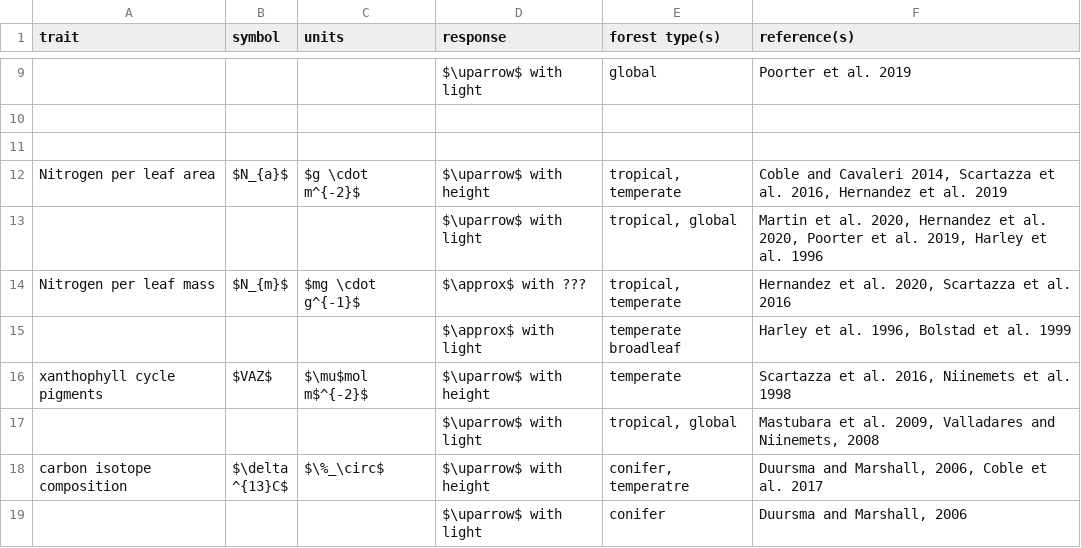
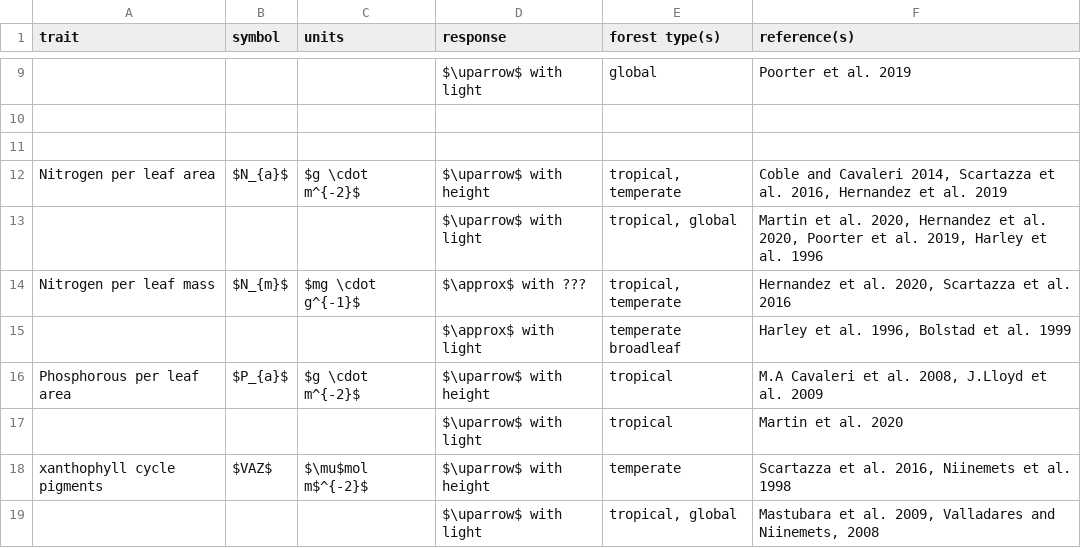
Before and after one commit to EcoClimLab/vertical-thermal-review, a CSV file: Lit_Review/traits_table.csv, drawn as a sheet; only a part is shown, gaps mark what is left out; the shorter side is filled out with more unchanged rows.

```diff
--- a/Lit_Review/traits_table.csv
+++ b/Lit_Review/traits_table.csv
@@ -15,2 +15,4 @@ Nitrogen per leaf mass,$N_{m}$,$mg \cdot g^{-1}$ ,$\approx$ with ???,"tropical,
 ,,,$\approx$ with light,temperate broadleaf,"Harley et al. 1996, Bolstad et al. 1999"
+Phosphorous per leaf area,$P_{a}$,$g \cdot m^{-2}$,$\uparrow$ with height,tropical," M.A Cavaleri et al. 2008, J.Lloyd et al. 2009    "
+,,,$\uparrow$ with light,tropical,Martin et al. 2020
 xanthophyll cycle pigments,$VAZ$,$\mu$mol m$^{-2}$,$\uparrow$ with height,temperate,"Scartazza et al. 2016, Niinemets et al. 1998"
```
Also changed, not shown: 1 other file.
